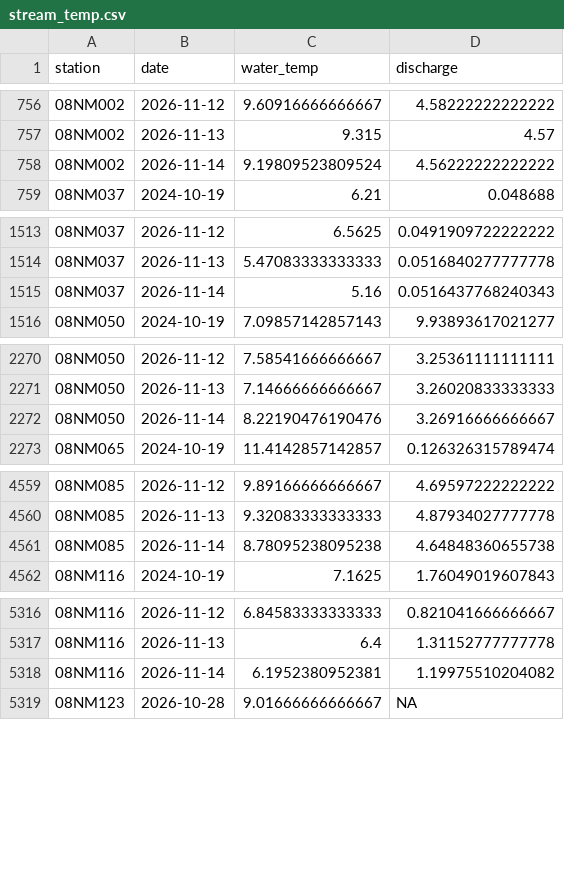
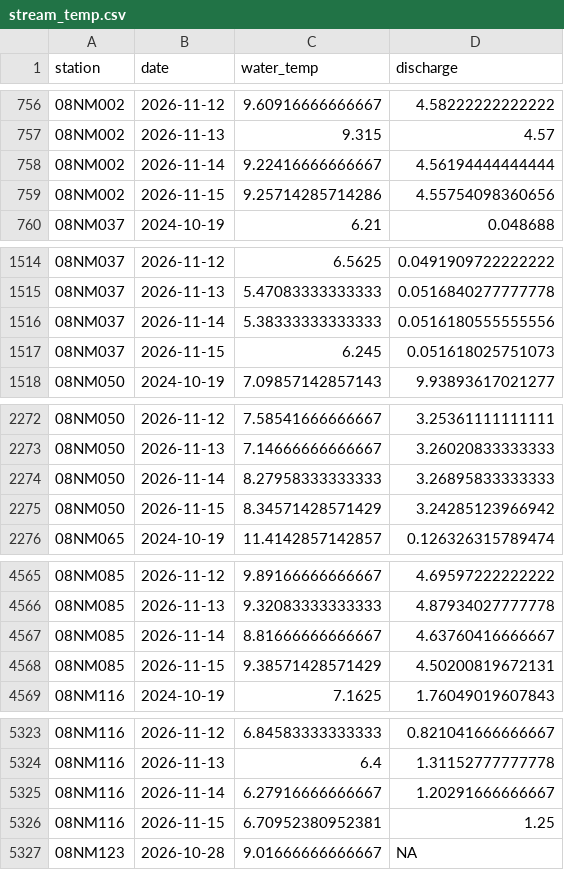
Before and after one commit to TOTA-git/TOTA-Water-Dashboard, a CSV file: data/cache/stream_temp.csv, drawn as a sheet; only a part is shown, gaps mark what is left out; the diff covers the shown part only.

```diff
--- a/data/cache/stream_temp.csv
+++ b/data/cache/stream_temp.csv
@@ -757,3 +757,4 @@ station,date,water_temp,discharge
 08NM002,2026-11-13,9.315,4.57
-08NM002,2026-11-14,9.19809523809524,4.56222222222222
+08NM002,2026-11-14,9.22416666666667,4.56194444444444
+08NM002,2026-11-15,9.25714285714286,4.55754098360656
 08NM037,2024-10-19,6.21,0.048688
@@ -1514,3 +1515,4 @@ station,date,water_temp,discharge
 08NM037,2026-11-13,5.47083333333333,0.0516840277777778
-08NM037,2026-11-14,5.16,0.0516437768240343
+08NM037,2026-11-14,5.38333333333333,0.0516180555555556
+08NM037,2026-11-15,6.245,0.051618025751073
 08NM050,2024-10-19,7.09857142857143,9.93893617021277
@@ -2271,3 +2273,4 @@ station,date,water_temp,discharge
 08NM050,2026-11-13,7.14666666666667,3.26020833333333
-08NM050,2026-11-14,8.22190476190476,3.26916666666667
+08NM050,2026-11-14,8.27958333333333,3.26895833333333
+08NM050,2026-11-15,8.34571428571429,3.24285123966942
 08NM065,2024-10-19,11.4142857142857,0.126326315789474
@@ -4560,3 +4566,4 @@ station,date,water_temp,discharge
 08NM085,2026-11-13,9.32083333333333,4.87934027777778
-08NM085,2026-11-14,8.78095238095238,4.64848360655738
+08NM085,2026-11-14,8.81666666666667,4.63760416666667
+08NM085,2026-11-15,9.38571428571429,4.50200819672131
 08NM116,2024-10-19,7.1625,1.76049019607843
@@ -5317,3 +5324,4 @@ station,date,water_temp,discharge
 08NM116,2026-11-13,6.4,1.31152777777778
-08NM116,2026-11-14,6.1952380952381,1.19975510204082
+08NM116,2026-11-14,6.27916666666667,1.20291666666667
+08NM116,2026-11-15,6.70952380952381,1.25
 08NM123,2026-10-28,9.01666666666667,NA
```
Also changed, not shown: 23 added rows and 35 edited cells elsewhere in this file, data/cache/groundwater.csv, data/cache/refresh_log.csv, 1 other file.
